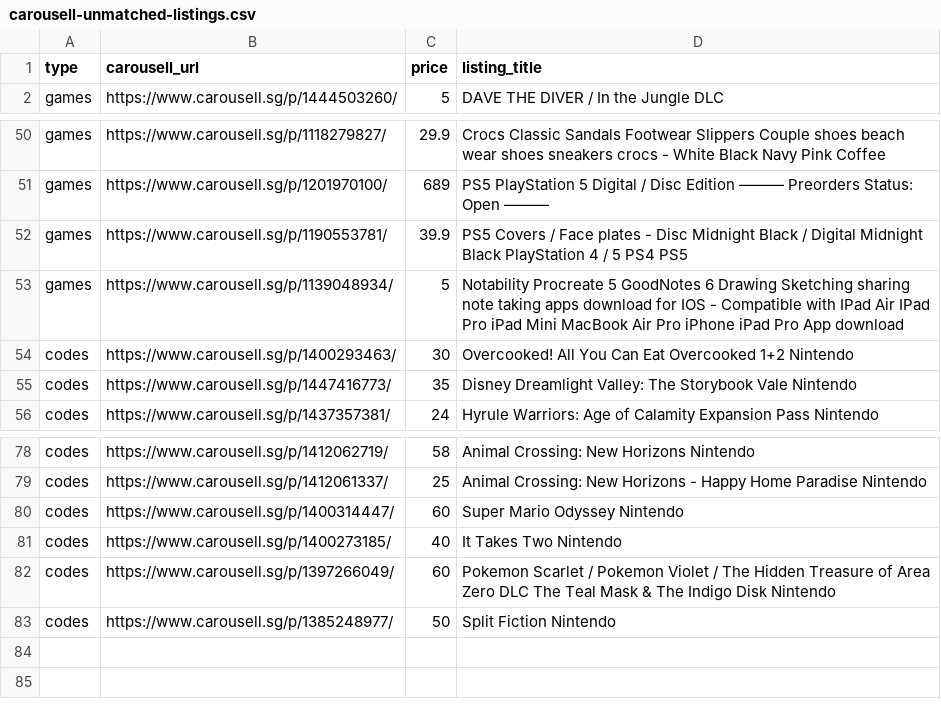
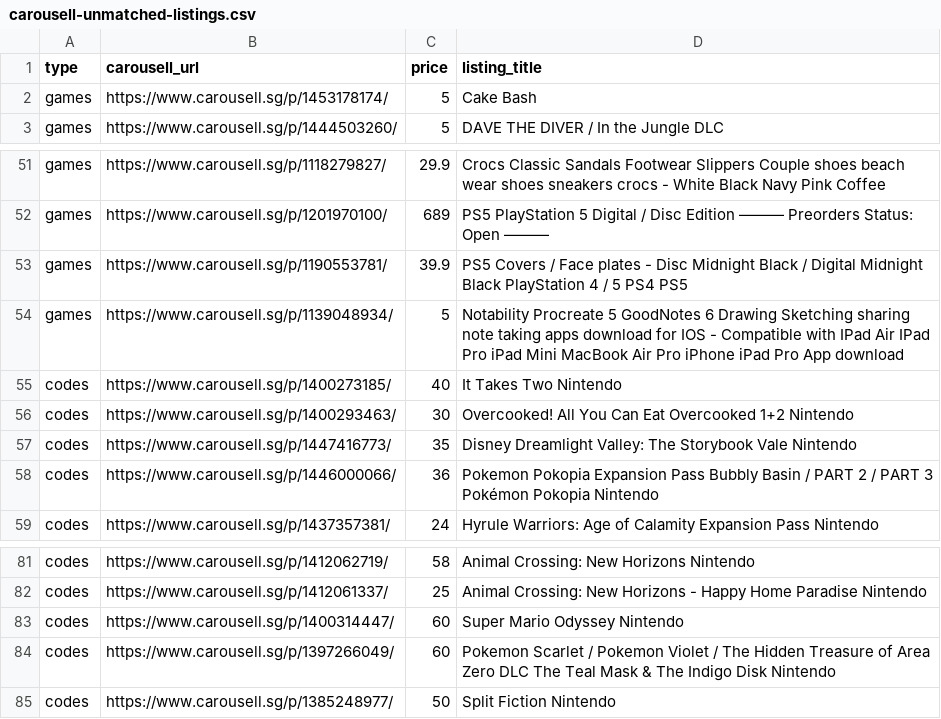
Before and after one commit to imbbloh/game-catalog, a CSV file: carousell-unmatched-listings.csv, drawn as a sheet; only a part is shown, gaps mark what is left out.

```diff
--- a/carousell-unmatched-listings.csv
+++ b/carousell-unmatched-listings.csv
@@ -1,2 +1,3 @@
 type,carousell_url,price,listing_title
+games,https://www.carousell.sg/p/1453178174/,5,Cake Bash
 games,https://www.carousell.sg/p/1444503260/,5,DAVE THE DIVER / In the Jungle DLC
@@ -53,4 +54,6 @@ games,https://www.carousell.sg/p/1190553781/,39.9,PS5 Covers / Face plates - Dis
 games,https://www.carousell.sg/p/1139048934/,5,Notability Procreate 5 GoodNotes 6 Drawing Sketching sharing note taking apps download for IOS - Compatible with IPad Air IPad Pro iPad Mini MacBook Air Pro iPhone iPad Pro App download
+codes,https://www.carousell.sg/p/1400273185/,40,It Takes Two Nintendo
 codes,https://www.carousell.sg/p/1400293463/,30,Overcooked! All You Can Eat Overcooked 1+2 Nintendo
 codes,https://www.carousell.sg/p/1447416773/,35,Disney Dreamlight Valley: The Storybook Vale Nintendo
+codes,https://www.carousell.sg/p/1446000066/,36,Pokemon Pokopia Expansion Pass Bubbly Basin / PART 2 / PART 3 Pokémon Pokopia Nintendo
 codes,https://www.carousell.sg/p/1437357381/,24,Hyrule Warriors: Age of Calamity Expansion Pass Nintendo
@@ -80,3 +83,2 @@ codes,https://www.carousell.sg/p/1412061337/,25,Animal Crossing: New Horizons -
 codes,https://www.carousell.sg/p/1400314447/,60,Super Mario Odyssey Nintendo
-codes,https://www.carousell.sg/p/1400273185/,40,It Takes Two Nintendo
 codes,https://www.carousell.sg/p/1397266049/,60,Pokemon Scarlet / Pokemon Violet / The Hidden Treasure of Area Zero DLC The Teal Mask & The Indigo Disk Nintendo
```
Also changed, not shown: carousell-urls-digital-codes.tsv, carousell-urls-raw-data.tsv, 2 other files.
